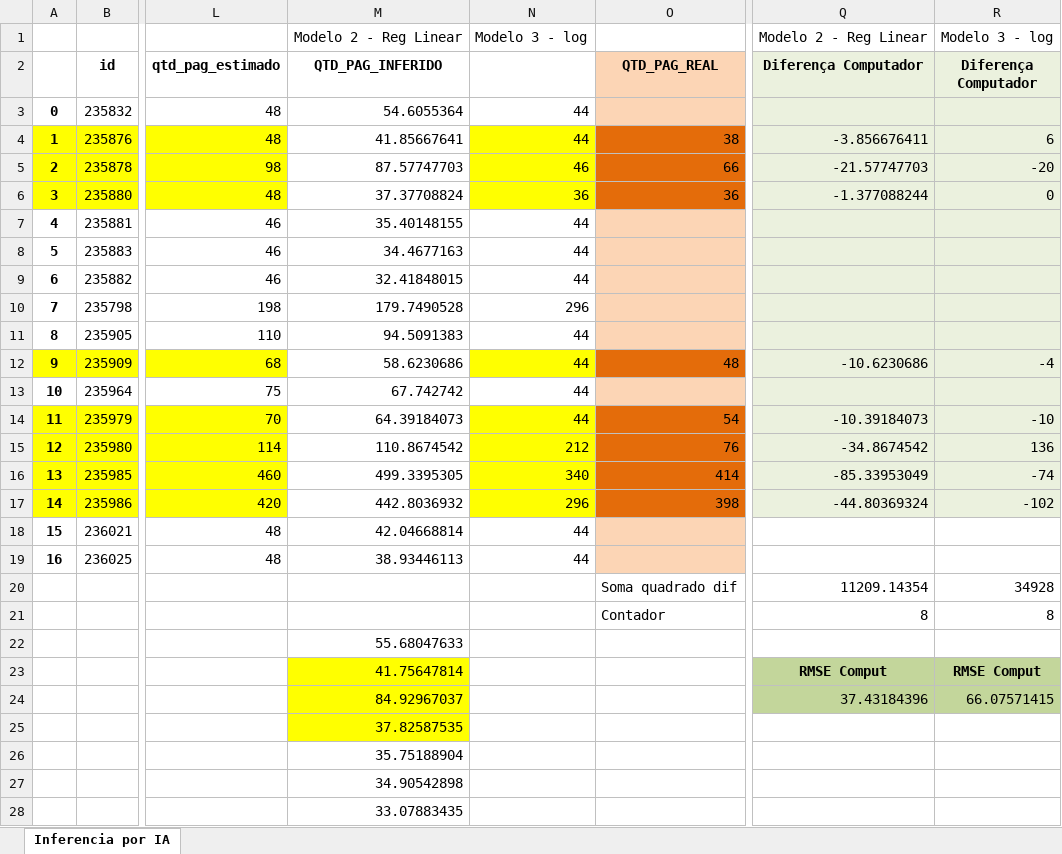
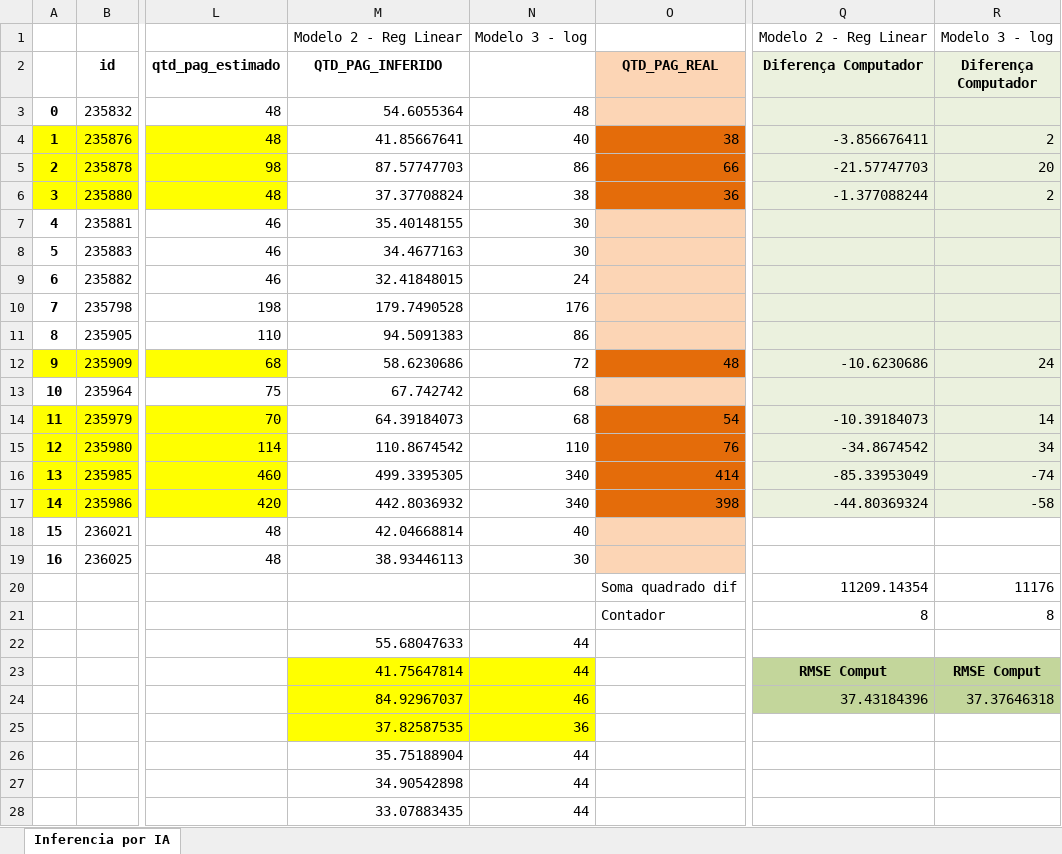
Before and after one commit to WalnerPessoa/Fluxo_Editorial, an Excel workbook: testes/resultado_inferência_NGE_Joas.xlsx, sheet Inferencia por IA, drawn as a sheet; only a part is shown, gaps mark what is left out; values as stored, in another font and other column widths than the file's, no borders; the diff covers the shown part only; the diff names each change by its address in the sheet, - before the commit and + after, or states it on an @@ line.

```diff
--- a/testes/resultado_inferência_NGE_Joas.xlsx (sheet Inferencia por IA)
+++ b/testes/resultado_inferência_NGE_Joas.xlsx (sheet Inferencia por IA)
-N3: 44
+N3: 48
-N4: 44
+N4: 40
-N4:N6 fill: #FFFF00
+N4:N6 fill: none
-R4 (Diferença Computador): 6
+R4 (Diferença Computador): 2
-N5: 46
+N5: 86
-R5 (Diferença Computador): -20
+R5 (Diferença Computador): 20
-N6: 36
+N6: 38
-R6 (Diferença Computador): 0
+R6 (Diferença Computador): 2
-N7:N8: 44
+N7:N8: 30
-N9: 44
+N9: 24
-N10: 296
+N10: 176
-N11: 44
+N11: 86
-N12: 44
+N12: 72
-N12 fill: #FFFF00
+N12 fill: none
-R12 (Diferença Computador): -4
+R12 (Diferença Computador): 24
-N13:N14: 44
+N13:N14: 68
-N14:N17 fill: #FFFF00
+N14:N17 fill: none
-R14 (Diferença Computador): -10
+R14 (Diferença Computador): 14
-N15: 212
+N15: 110
-R15 (Diferença Computador): 136
+R15 (Diferença Computador): 34
-N17: 296
+N17: 340
-R17 (Diferença Computador): -102
+R17 (Diferença Computador): -58
-N18: 44
+N18: 40
-N19: 44
+N19: 30
-R20 (Diferença Computador): 34928
+R20 (Diferença Computador): 11176
-N22:N23: (empty)
+N22:N23: 44
-N23:N25 fill: none
+N23:N25 fill: #FFFF00
-N24: (empty)
+N24: 46
-R24 (Diferença Computador): 66.07571415
+R24 (Diferença Computador): 37.37646318
-N25: (empty)
+N25: 36
-N26:N28: (empty)
+N26:N28: 44
```
Also changed, not shown: 10 edited cells and cell formats elsewhere in this sheet, 12 other files.
